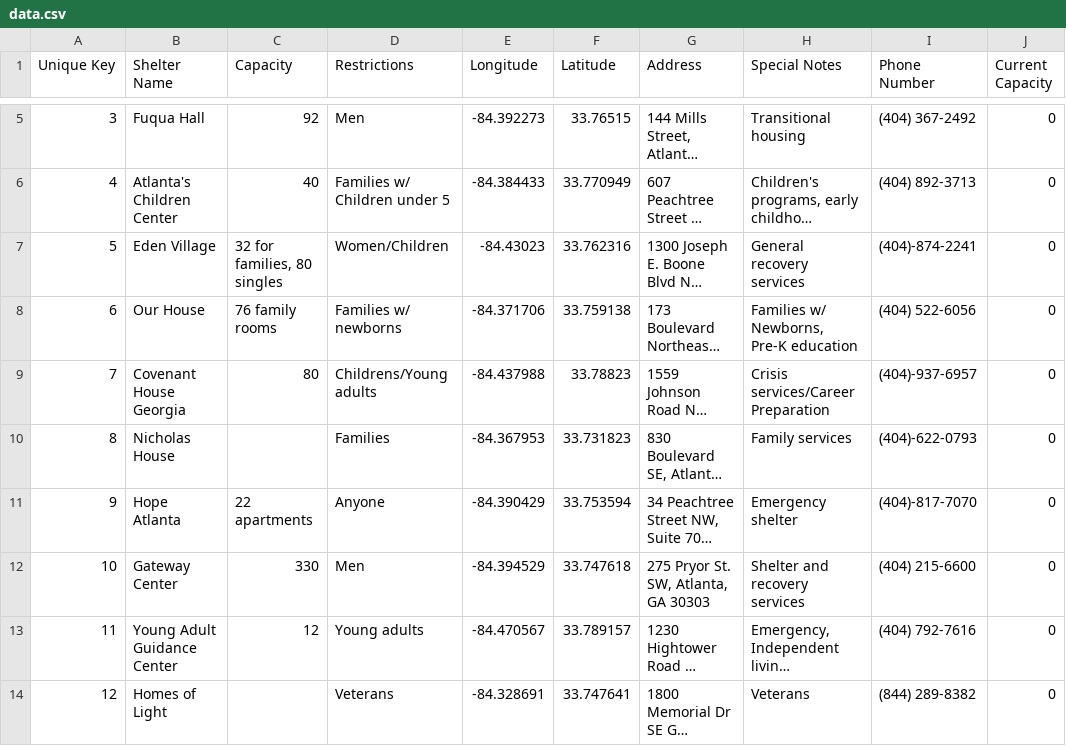
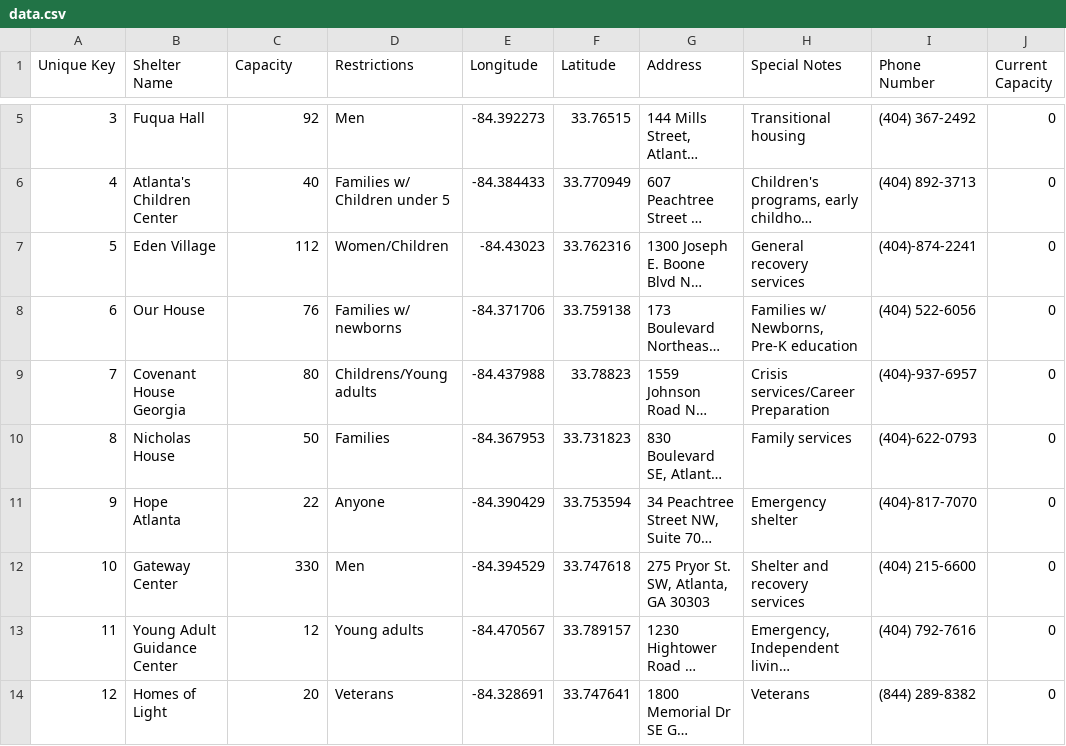
Before and after one commit to she17er/findabed, a CSV file: app/src/main/res/raw/data.csv, drawn as a sheet; only a part is shown, gaps mark what is left out; long unchanged cells end in …; the diff names each change by its address in the sheet, - before the commit and + after, or states it on an @@ line.

```diff
--- a/app/src/main/res/raw/data.csv
+++ b/app/src/main/res/raw/data.csv
-C7 (Capacity): 32 for families, 80 singles
+C7 (Capacity): 112
-C8 (Capacity): 76 family rooms
+C8 (Capacity): 76
-C10 (Capacity): (empty)
+C10 (Capacity): 50
-C11 (Capacity): 22 apartments
+C11 (Capacity): 22
-C14 (Capacity): (empty)
+C14 (Capacity): 20
```
Also changed, not shown: 3 other files.
